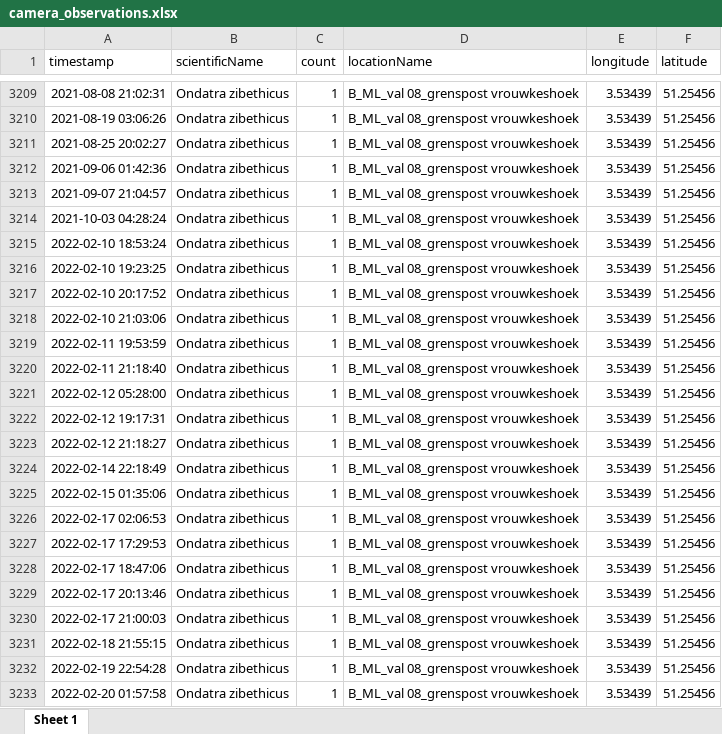
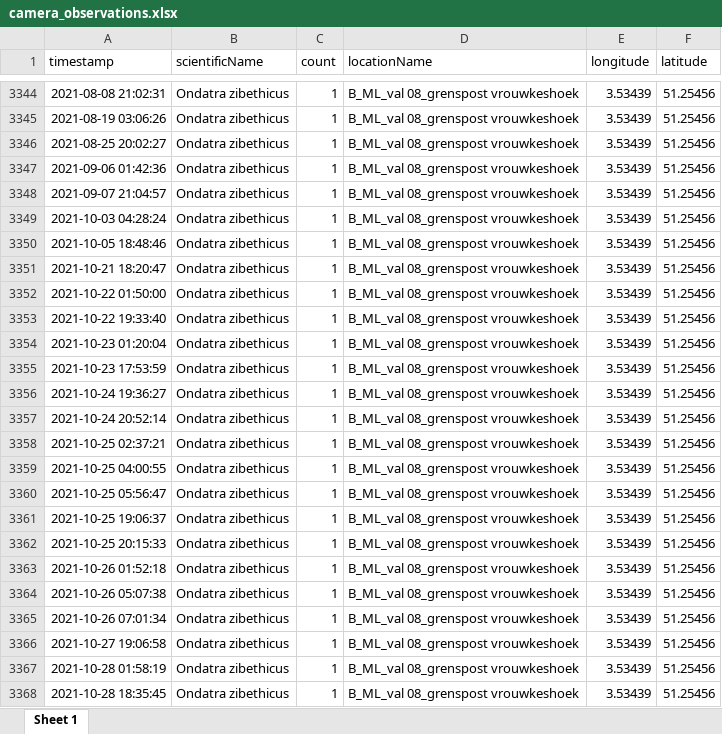
Before and after one commit to inbo/mica-cameratraps, an Excel workbook: output/camera_observations.xlsx, sheet Sheet 1, drawn as a sheet; only a part is shown, gaps mark what is left out; the shorter side is filled out with more unchanged rows; values as stored, in another font and other column widths than the file's, no borders; the diff covers the shown part only; the diff names each change by its address in the sheet, - before the commit and + after, or states it on an @@ line.

```diff
--- a/output/camera_observations.xlsx (sheet Sheet 1)
+++ b/output/camera_observations.xlsx (sheet Sheet 1)
+row 3350: 2021-10-05 18:48:46 | Ondatra zibethicus | 1 | B_ML_val 08_grenspost vrouwkeshoek | 3.53439 | 51.25456
+row 3351: 2021-10-21 18:20:47 | Ondatra zibethicus | 1 | B_ML_val 08_grenspost vrouwkeshoek | 3.53439 | 51.25456
+row 3352: 2021-10-22 01:50:00 | Ondatra zibethicus | 1 | B_ML_val 08_grenspost vrouwkeshoek | 3.53439 | 51.25456
+row 3353: 2021-10-22 19:33:40 | Ondatra zibethicus | 1 | B_ML_val 08_grenspost vrouwkeshoek | 3.53439 | 51.25456
+row 3354: 2021-10-23 01:20:04 | Ondatra zibethicus | 1 | B_ML_val 08_grenspost vrouwkeshoek | 3.53439 | 51.25456
+row 3355: 2021-10-23 17:53:59 | Ondatra zibethicus | 1 | B_ML_val 08_grenspost vrouwkeshoek | 3.53439 | 51.25456
+row 3356: 2021-10-24 19:36:27 | Ondatra zibethicus | 1 | B_ML_val 08_grenspost vrouwkeshoek | 3.53439 | 51.25456
+row 3357: 2021-10-24 20:52:14 | Ondatra zibethicus | 1 | B_ML_val 08_grenspost vrouwkeshoek | 3.53439 | 51.25456
+row 3358: 2021-10-25 02:37:21 | Ondatra zibethicus | 1 | B_ML_val 08_grenspost vrouwkeshoek | 3.53439 | 51.25456
+row 3359: 2021-10-25 04:00:55 | Ondatra zibethicus | 1 | B_ML_val 08_grenspost vrouwkeshoek | 3.53439 | 51.25456
+row 3360: 2021-10-25 05:56:47 | Ondatra zibethicus | 1 | B_ML_val 08_grenspost vrouwkeshoek | 3.53439 | 51.25456
+row 3361: 2021-10-25 19:06:37 | Ondatra zibethicus | 1 | B_ML_val 08_grenspost vrouwkeshoek | 3.53439 | 51.25456
+row 3362: 2021-10-25 20:15:33 | Ondatra zibethicus | 1 | B_ML_val 08_grenspost vrouwkeshoek | 3.53439 | 51.25456
+row 3363: 2021-10-26 01:52:18 | Ondatra zibethicus | 1 | B_ML_val 08_grenspost vrouwkeshoek | 3.53439 | 51.25456
+row 3364: 2021-10-26 05:07:38 | Ondatra zibethicus | 1 | B_ML_val 08_grenspost vrouwkeshoek | 3.53439 | 51.25456
+row 3365: 2021-10-26 07:01:34 | Ondatra zibethicus | 1 | B_ML_val 08_grenspost vrouwkeshoek | 3.53439 | 51.25456
+row 3366: 2021-10-27 19:06:58 | Ondatra zibethicus | 1 | B_ML_val 08_grenspost vrouwkeshoek | 3.53439 | 51.25456
+row 3367: 2021-10-28 01:58:19 | Ondatra zibethicus | 1 | B_ML_val 08_grenspost vrouwkeshoek | 3.53439 | 51.25456
+row 3368: 2021-10-28 18:35:45 | Ondatra zibethicus | 1 | B_ML_val 08_grenspost vrouwkeshoek | 3.53439 | 51.25456
```
Also changed, not shown: 249 added rows, 2 removed rows, 4 moved rows and 9 edited cells elsewhere in this sheet, 12 other files.
